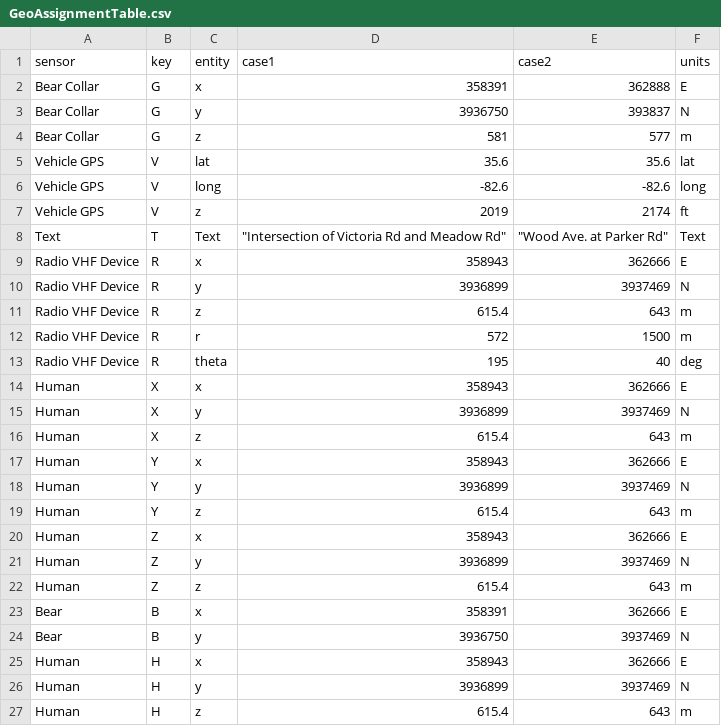
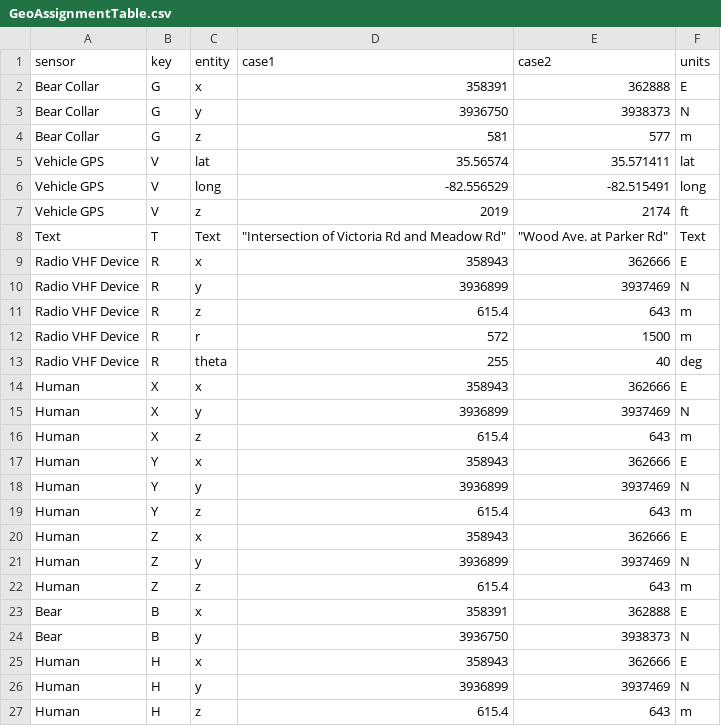
Before and after one commit to Olivia-E-F/foxes, a CSV file: GeoAssignmentTable.csv, drawn as a sheet.

```diff
--- a/GeoAssignmentTable.csv
+++ b/GeoAssignmentTable.csv
@@ -2,6 +2,6 @@ sensor,key,entity,case1,case2,units
 Bear Collar,G,x,358391,362888,E
-Bear Collar,G,y,3936750,393837,N
+Bear Collar,G,y,3936750,3938373,N
 Bear Collar,G,z,581,577,m
-Vehicle GPS,V,lat,35.6,35.6,lat
-Vehicle GPS,V,long,-82.6,-82.6,long
+Vehicle GPS,V,lat,35.56574,35.571411,lat
+Vehicle GPS,V,long,-82.556529,-82.515491,long
 Vehicle GPS,V,z,2019,2174,ft
@@ -12,3 +12,3 @@ Radio VHF Device,R,z,615.4,643,m
 Radio VHF Device,R,r,572,1500,m
-Radio VHF Device,R,theta,195,40,deg
+Radio VHF Device,R,theta,255,40,deg
 Human,X,x,358943,362666,E
@@ -22,4 +22,4 @@ Human,Z,y,3936899,3937469,N
 Human,Z,z,615.4,643,m
-Bear,B,x,358391,362666,E
-Bear,B,y,3936750,3937469,N
+Bear,B,x,358391,362888,E
+Bear,B,y,3936750,3938373,N
 Human,H,x,358943,362666,E
```
Also changed, not shown: 21 other files.
